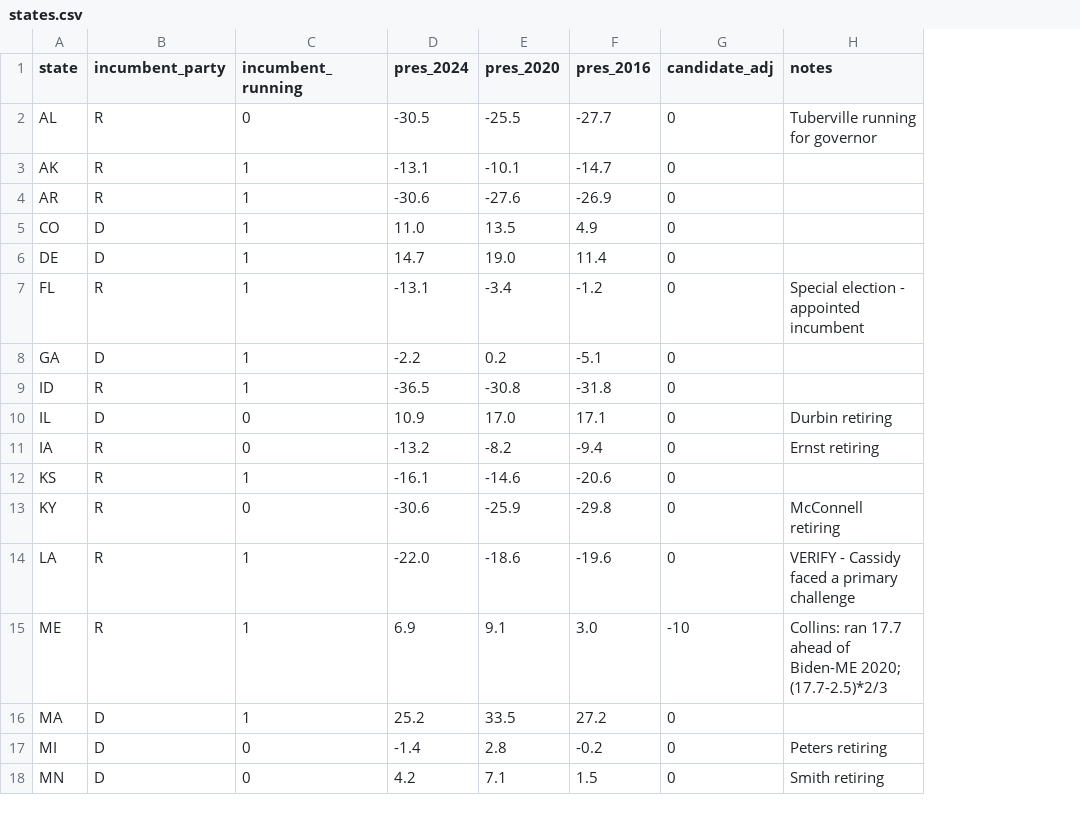
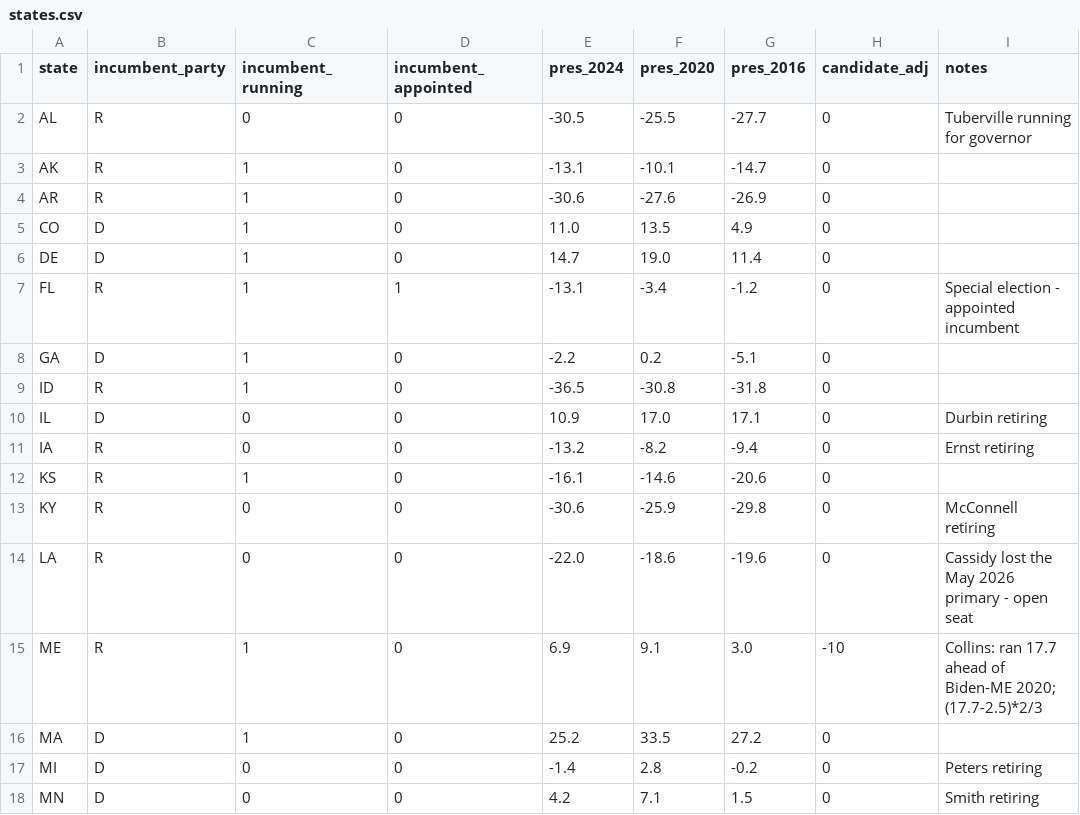
Before and after one commit to riskypearl/Forecast-Model, a CSV file: data/states.csv, drawn as a sheet; only a part is shown; addresses are those after the commit; the diff names each change by its address in the sheet, - before the commit and + after, or states it on an @@ line.

```diff
--- a/data/states.csv
+++ b/data/states.csv
+column D (incumbent_appointed), rows 2-18: 0 | 0 | 0 | 0 | 0 | 1 | 0 | 0 | 0 | 0 | 0 | 0 | 0 | 0 | 0 | 0 | 0
-C14 (incumbent_running): 1
+C14 (incumbent_running): 0
-I14 (notes): VERIFY - Cassidy faced a primary challenge
+I14 (notes): Cassidy lost the May 2026 primary - open seat
```
Also changed, not shown: data/group_swings.csv, data/polls.csv, 5 other files.
